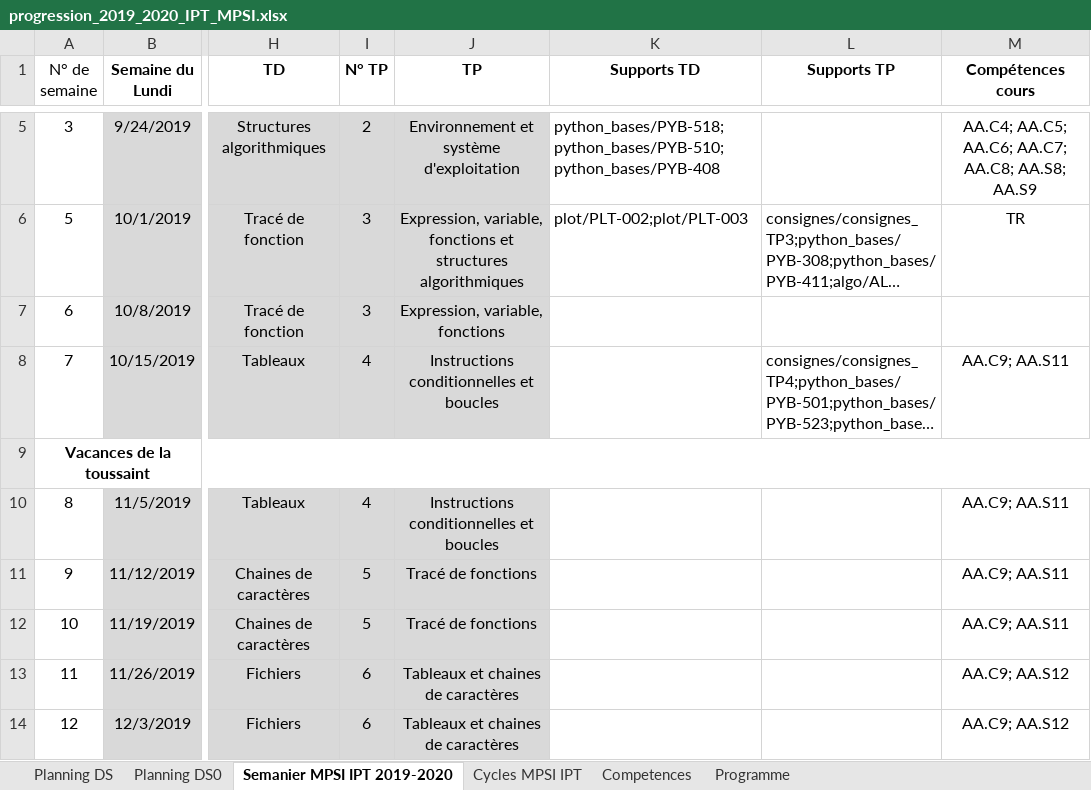
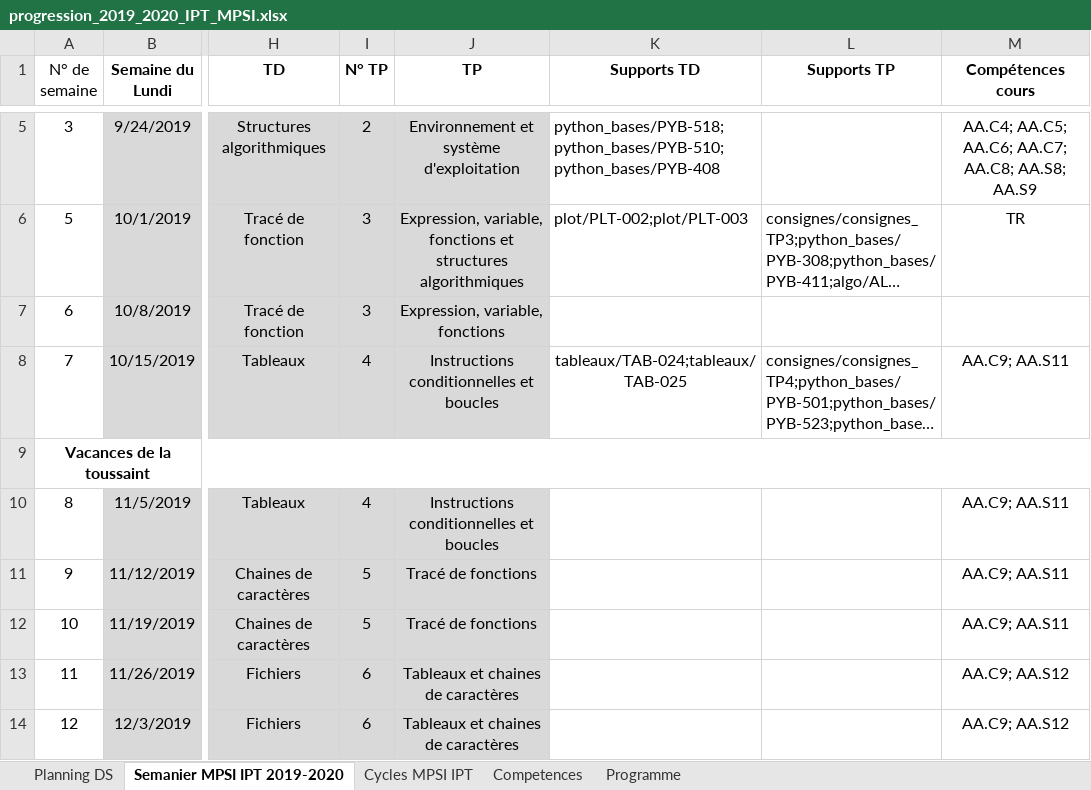
Before and after one commit to xpessoles/Informatique_MPSI, an Excel workbook: progression_2019_2020_IPT_MPSI.xlsx, sheet Semanier MPSI IPT 2019-2020, drawn as a sheet; only a part is shown, gaps mark what is left out; long unchanged cells end in …; values as stored, in another font and other column widths than the file's, no borders; the diff names each change by its address in the sheet, - before the commit and + after, or states it on an @@ line.

```diff
--- a/progression_2019_2020_IPT_MPSI.xlsx (sheet Semanier MPSI IPT 2019-2020)
+++ b/progression_2019_2020_IPT_MPSI.xlsx (sheet Semanier MPSI IPT 2019-2020)
-sheet tab: Planning DS0
-K8 (Supports TD): (empty)
+K8 (Supports TD): tableaux/TAB-024;tableaux/TAB-025
```
Also changed, not shown: sheet Planning DS, inventaire_exos.xlsx, 47 other files.
